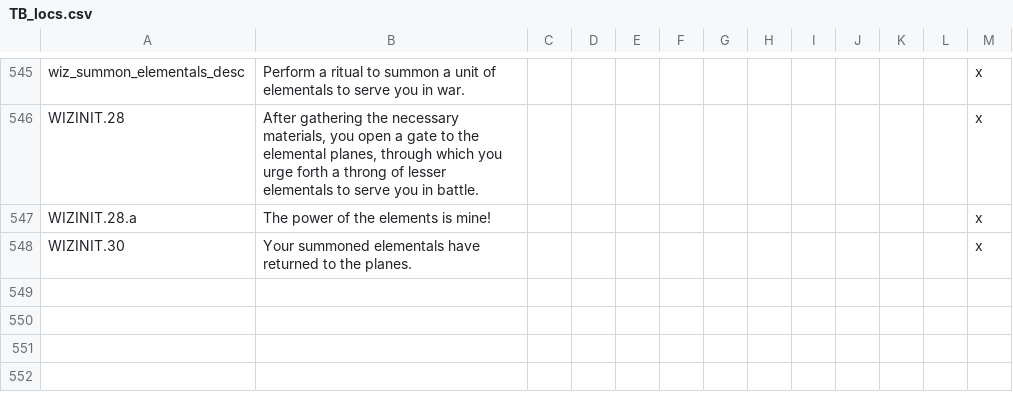
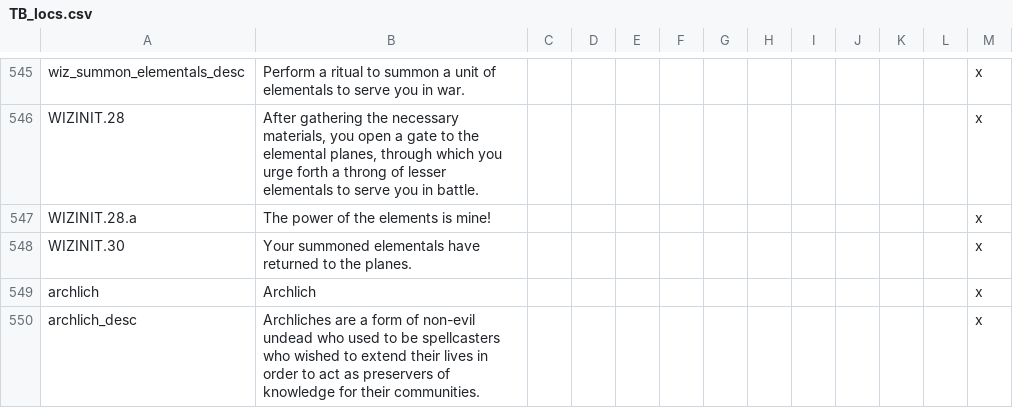
Before and after one commit to ProjectFaerun/Faerun, a CSV file: Faerun/localisation/TB_locs.csv, drawn as a sheet; only a part is shown, gaps mark what is left out.

Commit message:
Read desc!
History tweaks incl. Klauth
Renamed Marsh Drover culture to Andt
Renamed religions:
-Golden to Gnim
-Goblinish to Ghukliak
-Orcish to Daraktan
-Toteohuan to Maztican

```diff
--- a/Faerun/localisation/TB_locs.csv
+++ b/Faerun/localisation/TB_locs.csv
@@ -548 +548,3 @@ WIZINIT.28.a;The power of the elements is mine!;;;;;;;;;;;x
 WIZINIT.30;Your summoned elementals have returned to the planes.;;;;;;;;;;;x
+archlich;Archlich;;;;;;;;;;;x
+archlich_desc;Archliches are a form of non-evil undead who used to be spellcasters who wished to extend their lives in order to act as preservers of knowledge for their communities.;;;;;;;;;;;x
```
Also changed, not shown: Faerun/localisation/00_Nicknames.csv, Faerun/localisation/culturesNreligions.csv, 17 other files.
